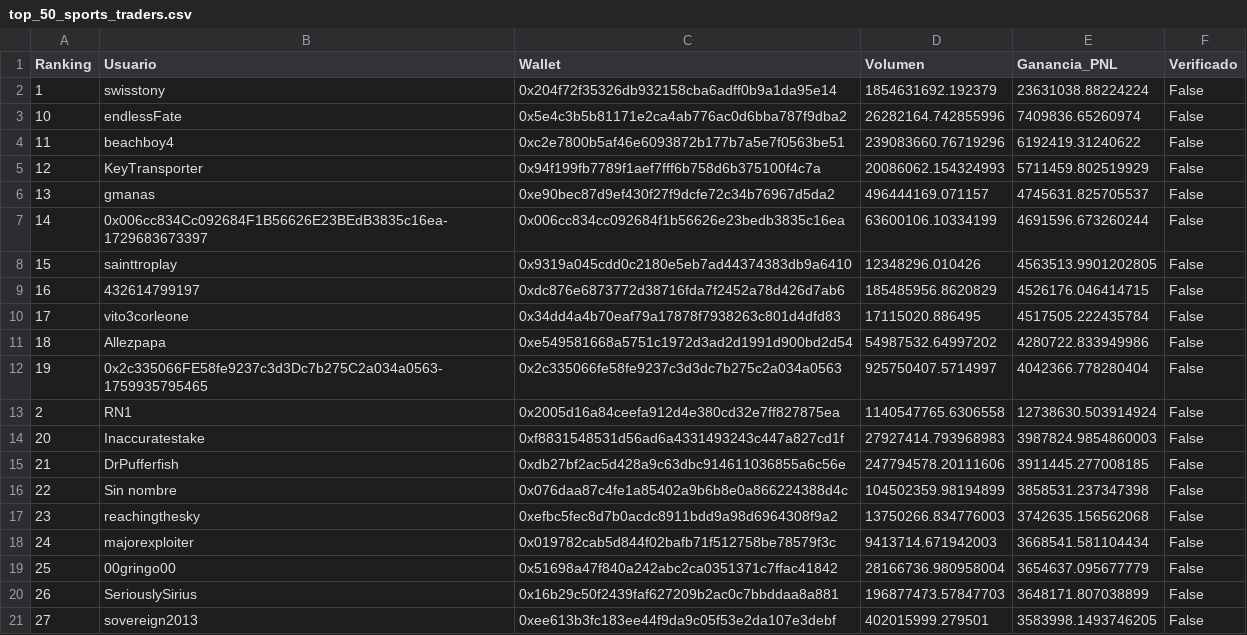
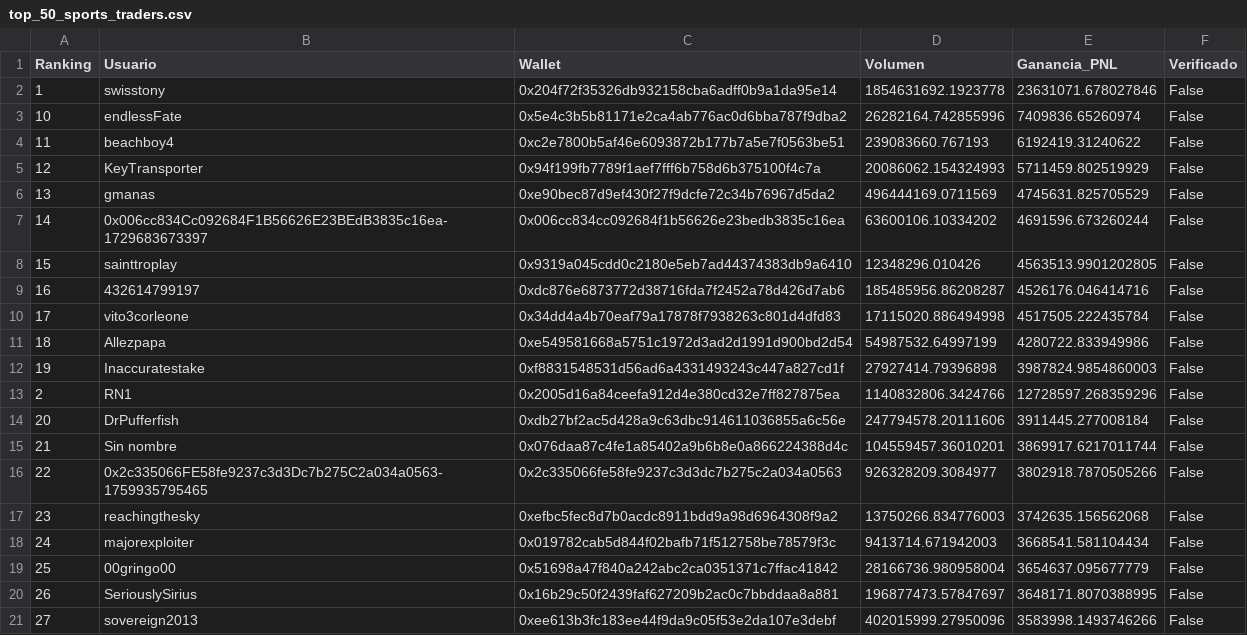
Before and after one commit to mndz-06/WhaleSportsAI, a CSV file: top_50_sports_traders.csv, drawn as a sheet; only a part is shown; the diff covers the shown part only.

```diff
--- a/top_50_sports_traders.csv
+++ b/top_50_sports_traders.csv
@@ -1,17 +1,17 @@
 Ranking,Usuario,Wallet,Volumen,Ganancia_PNL,Verificado
-1,swisstony,0x204f72f35326db932158cba6adff0b9a1da95e14,1854631692.192379,23631038.88224224,False
+1,swisstony,0x204f72f35326db932158cba6adff0b9a1da95e14,1854631692.1923778,23631071.678027846,False
 10,endlessFate,0x5e4c3b5b81171e2ca4ab776ac0d6bba787f9dba2,26282164.742855996,7409836.65260974,False
-11,beachboy4,0xc2e7800b5af46e6093872b177b7a5e7f0563be51,239083660.76719296,6192419.31240622,False
+11,beachboy4,0xc2e7800b5af46e6093872b177b7a5e7f0563be51,239083660.767193,6192419.31240622,False
 12,KeyTransporter,0x94f199fb7789f1aef7fff6b758d6b375100f4c7a,20086062.154324993,5711459.802519929,False
-13,gmanas,0xe90bec87d9ef430f27f9dcfe72c34b76967d5da2,496444169.071157,4745631.825705537,False
-14,0x006cc834Cc092684F1B56626E23BEdB3835c16ea-1729683673397,0x006cc834cc092684f1b56626e23bedb3835c16ea,63600106.10334199,4691596.673260244,False
+13,gmanas,0xe90bec87d9ef430f27f9dcfe72c34b76967d5da2,496444169.0711569,4745631.825705529,False
+14,0x006cc834Cc092684F1B56626E23BEdB3835c16ea-1729683673397,0x006cc834cc092684f1b56626e23bedb3835c16ea,63600106.10334202,4691596.673260244,False
 15,sainttroplay,0x9319a045cdd0c2180e5eb7ad44374383db9a6410,12348296.010426,4563513.9901202805,False
-16,432614799197,0xdc876e6873772d38716fda7f2452a78d426d7ab6,185485956.8620829,4526176.046414715,False
-17,vito3corleone,0x34dd4a4b70eaf79a17878f7938263c801d4dfd83,17115020.886495,4517505.222435784,False
-18,Allezpapa,0xe549581668a5751c1972d3ad2d1991d900bd2d54,54987532.64997202,4280722.833949986,False
-19,0x2c335066FE58fe9237c3d3Dc7b275C2a034a0563-1759935795465,0x2c335066fe58fe9237c3d3dc7b275c2a034a0563,925750407.5714997,4042366.778280404,False
-2,RN1,0x2005d16a84ceefa912d4e380cd32e7ff827875ea,1140547765.6306558,12738630.503914924,False
-20,Inaccuratestake,0xf8831548531d56ad6a4331493243c447a827cd1f,27927414.793968983,3987824.9854860003,False
-21,DrPufferfish,0xdb27bf2ac5d428a9c63dbc914611036855a6c56e,247794578.20111606,3911445.277008185,False
-22,Sin nombre,0x076daa87c4fe1a85402a9b6b8e0a866224388d4c,104502359.98194899,3858531.237347398,False
+16,432614799197,0xdc876e6873772d38716fda7f2452a78d426d7ab6,185485956.86208287,4526176.046414716,False
+17,vito3corleone,0x34dd4a4b70eaf79a17878f7938263c801d4dfd83,17115020.886494998,4517505.222435784,False
+18,Allezpapa,0xe549581668a5751c1972d3ad2d1991d900bd2d54,54987532.64997199,4280722.833949986,False
+19,Inaccuratestake,0xf8831548531d56ad6a4331493243c447a827cd1f,27927414.79396898,3987824.9854860003,False
+2,RN1,0x2005d16a84ceefa912d4e380cd32e7ff827875ea,1140832806.3424766,12728597.268359296,False
+20,DrPufferfish,0xdb27bf2ac5d428a9c63dbc914611036855a6c56e,247794578.20111606,3911445.277008184,False
+21,Sin nombre,0x076daa87c4fe1a85402a9b6b8e0a866224388d4c,104559457.36010201,3869917.6217011744,False
+22,0x2c335066FE58fe9237c3d3Dc7b275C2a034a0563-1759935795465,0x2c335066fe58fe9237c3d3dc7b275c2a034a0563,926328209.3084977,3802918.7870505266,False
 23,reachingthesky,0xefbc5fec8d7b0acdc8911bdd9a98d6964308f9a2,13750266.834776003,3742635.156562068,False
@@ -19,3 +19,3 @@
 25,00gringo00,0x51698a47f840a242abc2ca0351371c7ffac41842,28166736.980958004,3654637.095677779,False
-26,SeriouslySirius,0x16b29c50f2439faf627209b2ac0c7bbddaa8a881,196877473.57847703,3648171.807038899,False
-27,sovereign2013,0xee613b3fc183ee44f9da9c05f53e2da107e3debf,402015999.279501,3583998.1493746205,False
+26,SeriouslySirius,0x16b29c50f2439faf627209b2ac0c7bbddaa8a881,196877473.57847697,3648171.8070388995,False
+27,sovereign2013,0xee613b3fc183ee44f9da9c05f53e2da107e3debf,402015999.27950096,3583998.1493746266,False
```
Also changed, not shown: 31 edited cells elsewhere in this file, early_entry_signals.csv, 2 other files.
